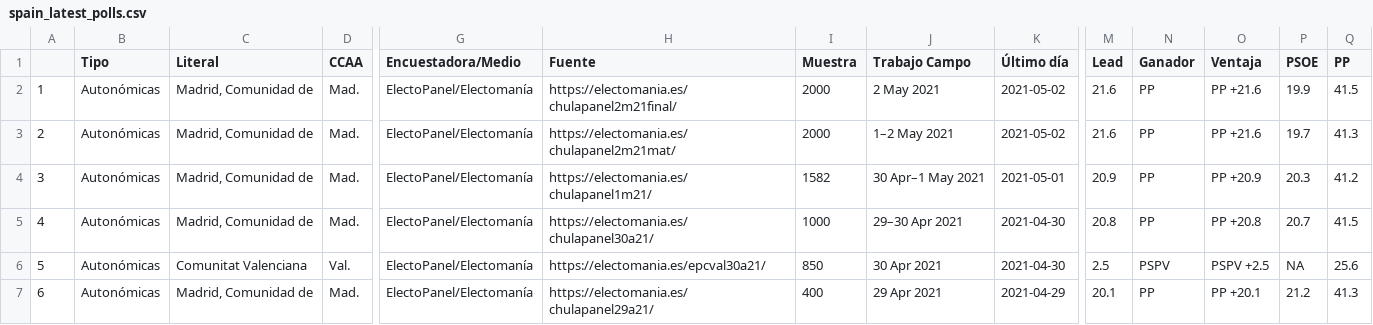
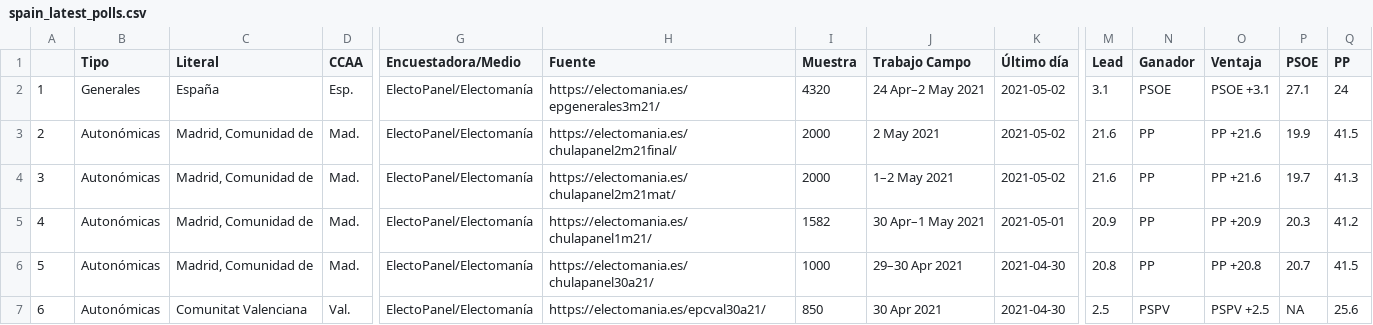
Before and after one commit to endikasatu/encuestas_esp, a CSV file: data/spain_latest_polls.csv, drawn as a sheet; only a part is shown, gaps mark what is left out; the shorter side is filled out with more unchanged rows; addresses are those after the commit; rows hold the shown columns only; the diff names each change by its address in the sheet, - before the commit and + after, or states it on an @@ line.

Commit message:
Act. 14:00:01  03/05/21

```diff
--- a/data/spain_latest_polls.csv
+++ b/data/spain_latest_polls.csv
+row 2: 1 | Generales | España | Esp. | ElectoPanel/Electomanía | https://electomania.es/epgenerales3m21/ | 4320 | 24 Apr–2 May 2021 | 2021-05-02 | 3.1 | PSOE | PSOE +3.1 | 27.1 | 24
@@ column A renumbered from row 3 down @@
```
